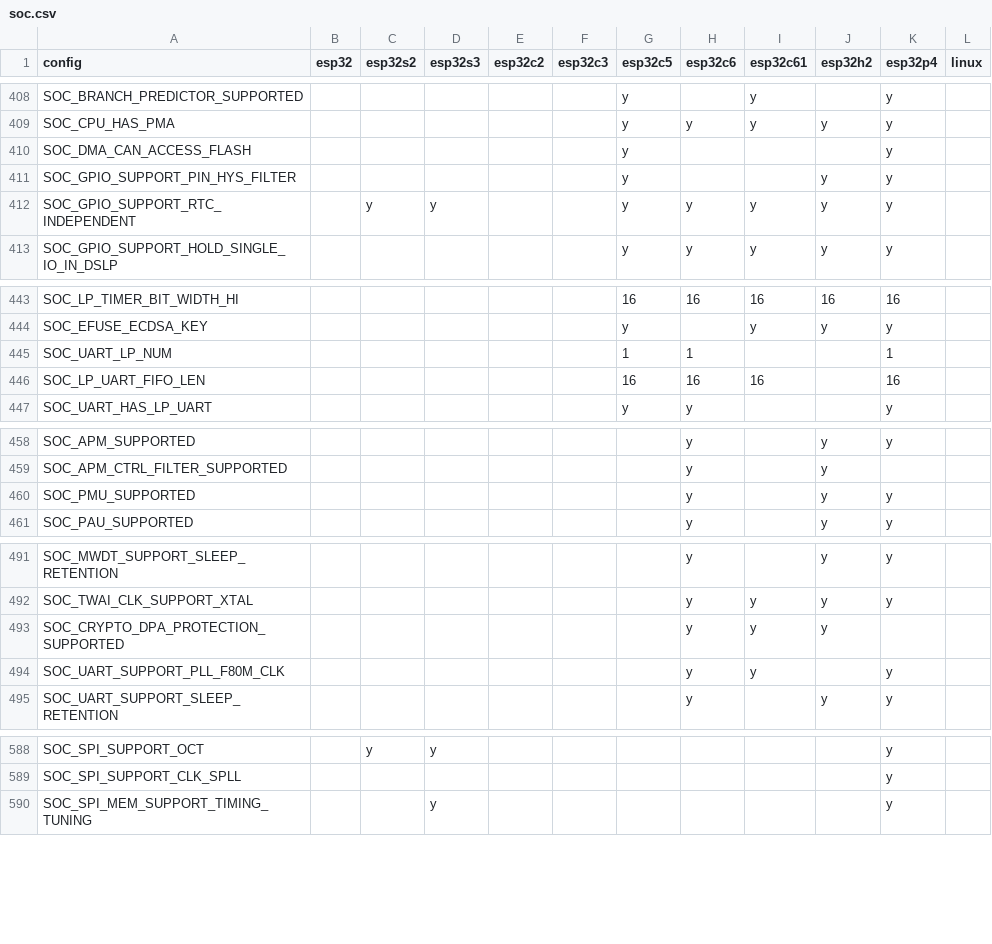
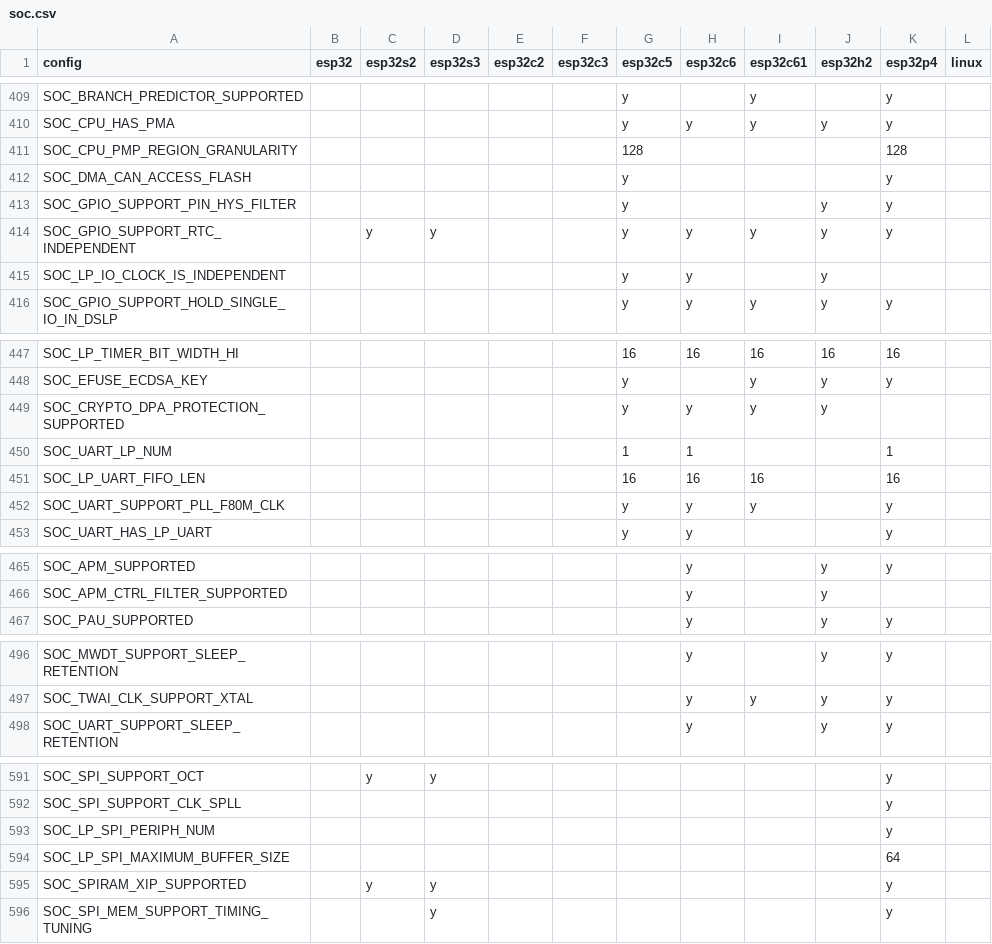
Before and after one commit to tanakamasayuki/ESP-IDF-SoC-Check, a CSV file: soc.csv, drawn as a sheet; only a part is shown, gaps mark what is left out; removed rows and columns are numbered as before the commit, all else as after; the diff covers the shown part only; the diff names each change by its address in the sheet, - before the commit and + after, or states it on an @@ line.

```diff
--- a/soc.csv
+++ b/soc.csv
+row 411: SOC_CPU_PMP_REGION_GRANULARITY |  |  |  |  |  | 128 |  |  |  | 128
+row 415: SOC_LP_IO_CLOCK_IS_INDEPENDENT |  |  |  |  |  | y | y |  | y
+row 449: SOC_CRYPTO_DPA_PROTECTION_SUPPORTED |  |  |  |  |  | y | y | y | y
+row 452: SOC_UART_SUPPORT_PLL_F80M_CLK |  |  |  |  |  | y | y | y |  | y
-row 460: SOC_PMU_SUPPORTED |  |  |  |  |  |  | y |  | y | y
-row 493: SOC_CRYPTO_DPA_PROTECTION_SUPPORTED |  |  |  |  |  |  | y | y | y
-row 494: SOC_UART_SUPPORT_PLL_F80M_CLK |  |  |  |  |  |  | y | y |  | y
+row 593: SOC_LP_SPI_PERIPH_NUM |  |  |  |  |  |  |  |  |  | y
+row 594: SOC_LP_SPI_MAXIMUM_BUFFER_SIZE |  |  |  |  |  |  |  |  |  | 64
+row 595: SOC_SPIRAM_XIP_SUPPORTED |  | y | y |  |  |  |  |  |  | y
```
Also changed, not shown: 4 added rows, 3 removed rows and 11 edited cells elsewhere in this file, 1 other file.
